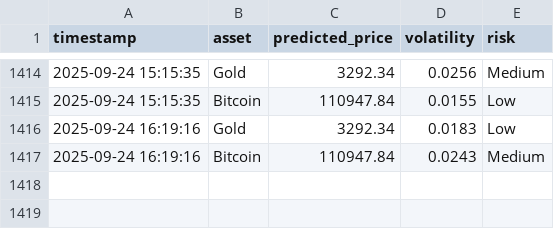
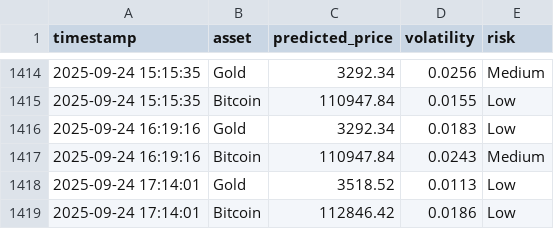
Before and after one commit to mehernsiri-cloud/gold-bitcoin-matrix, a CSV file: data/predictions_log.csv, drawn as a sheet; only a part is shown, gaps mark what is left out.

```diff
--- a/data/predictions_log.csv
+++ b/data/predictions_log.csv
@@ -1417 +1417,3 @@ timestamp,asset,predicted_price,volatility,risk
 2025-09-24 16:19:16,Bitcoin,110947.84,0.0243,Medium
+2025-09-24 17:14:01,Gold,3518.52,0.0113,Low
+2025-09-24 17:14:01,Bitcoin,112846.42,0.0186,Low
```
Also changed, not shown: data/actual_data.csv, data/ai_predictions_log.csv, 1 other file.
